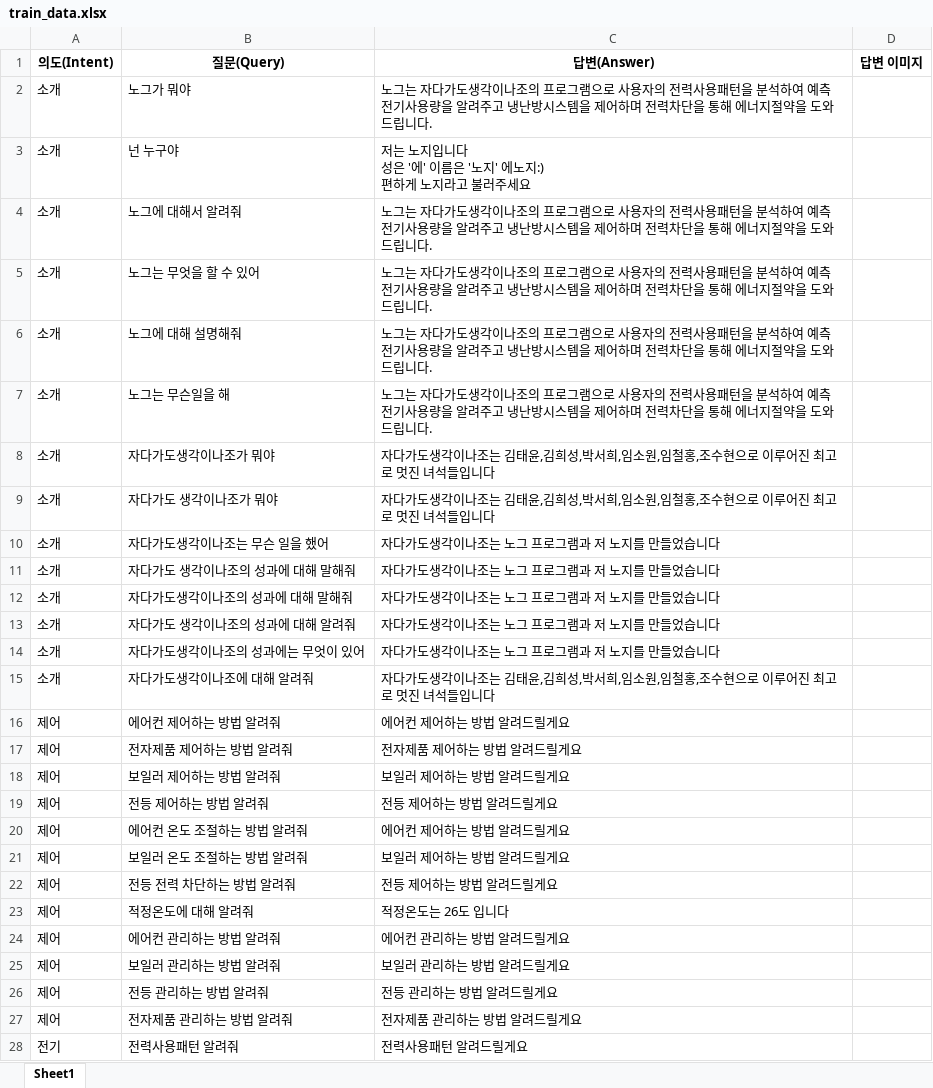
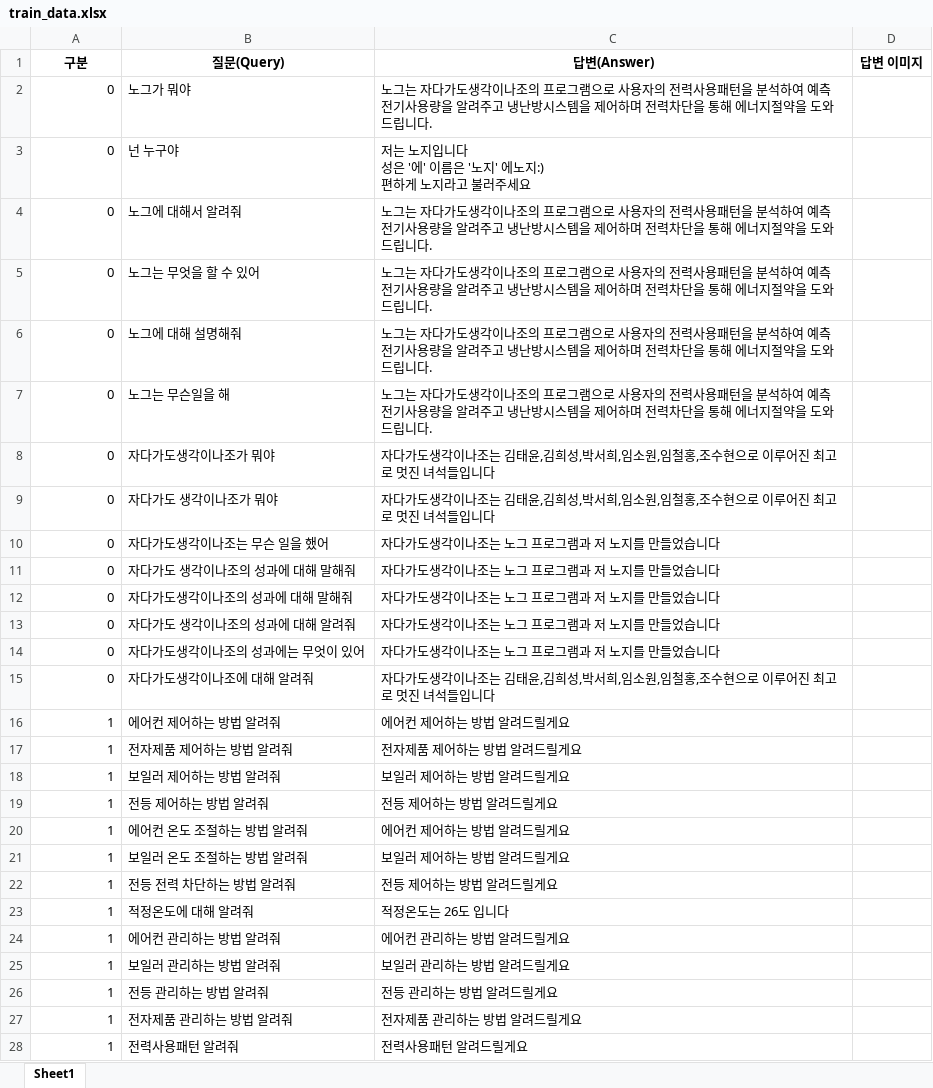
Before and after one commit to Minchonang/NOG, an Excel workbook: jada_react/apply/train_data.xlsx, sheet Sheet1, drawn as a sheet; only a part is shown; values as stored, in another font and other column widths than the file's, no borders; the diff covers the shown part only; the diff names each change by its address in the sheet, - before the commit and + after, or states it on an @@ line.

```diff
--- a/jada_react/apply/train_data.xlsx (sheet Sheet1)
+++ b/jada_react/apply/train_data.xlsx (sheet Sheet1)
-A1: 의도(Intent)
+A1: 구분
-A2:A15 (구분): 소개
+A2:A15 (구분): 0
-A16:A27 (구분): 제어
+A16:A27 (구분): 1
-A28 (구분): 전기
+A28 (구분): 1
```
Also changed, not shown: 1 added row and 32 edited cells elsewhere in this sheet, 11 other files.
